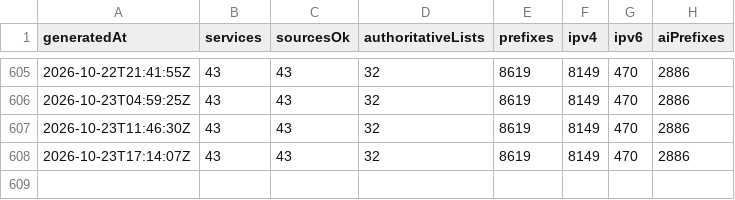
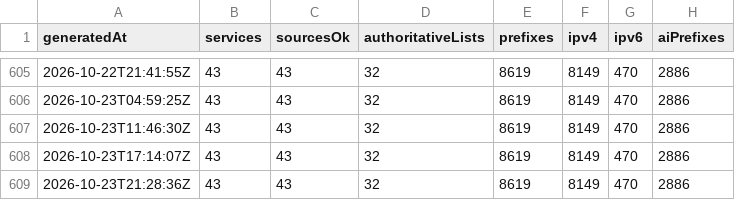
Before and after one commit to ipanalytics/CrawlerScope, a CSV file: data/history/summary.csv, drawn as a sheet; only a part is shown, gaps mark what is left out; the diff names each change by its address in the sheet, - before the commit and + after, or states it on an @@ line.

```diff
--- a/data/history/summary.csv
+++ b/data/history/summary.csv
+row 609: 2026-10-23T21:28:36Z | 43 | 43 | 32 | 8619 | 8149 | 470 | 2886
```
Also changed, not shown: 2 other files.
